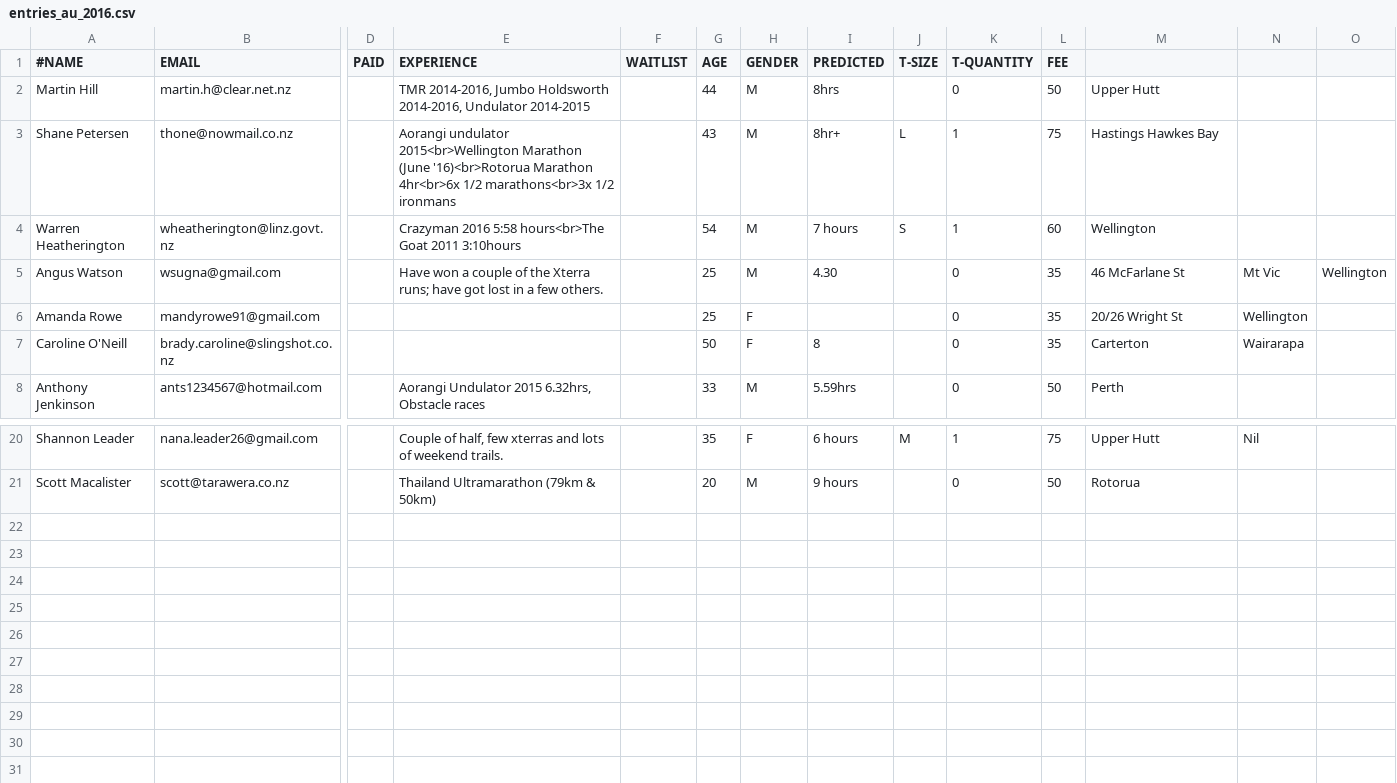
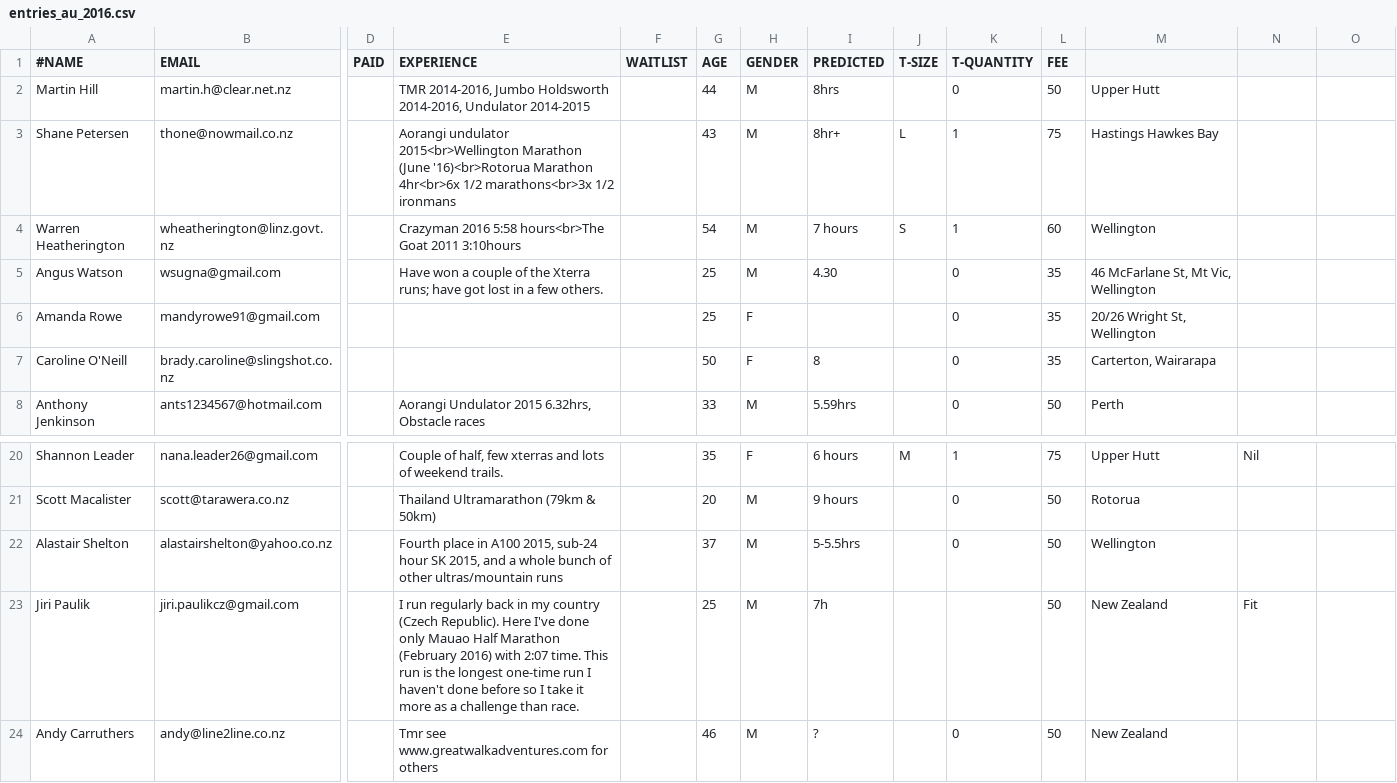
Before and after one commit to robincj/undulator_website, a CSV file: information/entries/entries_au_2016.csv, drawn as a sheet; only a part is shown, gaps mark what is left out; rows hold the shown columns only; the diff names each change by its address in the sheet, - before the commit and + after, or states it on an @@ line.

Commit message:
More quotes and entries

```diff
--- a/information/entries/entries_au_2016.csv
+++ b/information/entries/entries_au_2016.csv
-M5: 46 McFarlane St
+M5: 46 McFarlane St, Mt Vic, Wellington
-N5: Mt Vic
+N5: (empty)
-O5: Wellington
+O5: (empty)
-M6: 20/26 Wright St
+M6: 20/26 Wright St, Wellington
-N6: Wellington
+N6: (empty)
-M7: Carterton
+M7: Carterton, Wairarapa
-N7: Wairarapa
+N7: (empty)
+row 22: Alastair Shelton | alastairshelton@yahoo.co.nz |  | Fourth place in A100 2015, sub-24 hour SK 2015, and a whole bunch of other ultras/mountain runs |  | 37 | M | 5-5.5hrs |  | 0 | 50 | Wellington
+row 23: Jiri Paulik | jiri.paulikcz@gmail.com |  | I run regularly back in my country (Czech Republic). Here I've done only Mauao Half Marathon (February 2016) with 2:07 time. This run is the longest one-time run I haven't done before so I take it more as a challenge than race. |  | 25 | M | 7h |  |  | 50 | New Zealand | Fit
+row 24: Andy Carruthers | andy@line2line.co.nz |  | Tmr see www.greatwalkadventures.com for others |  | 46 | M | ? |  | 0 | 50 | New Zealand
```
Also changed, not shown: 1 other file.
